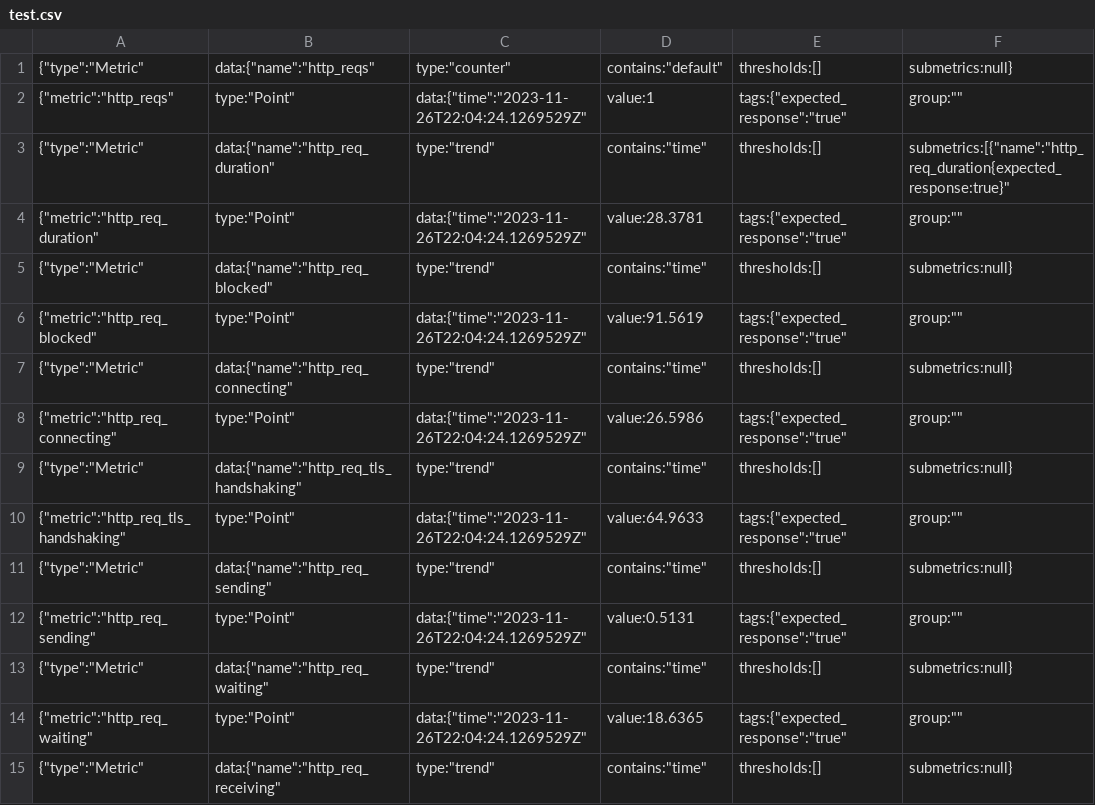
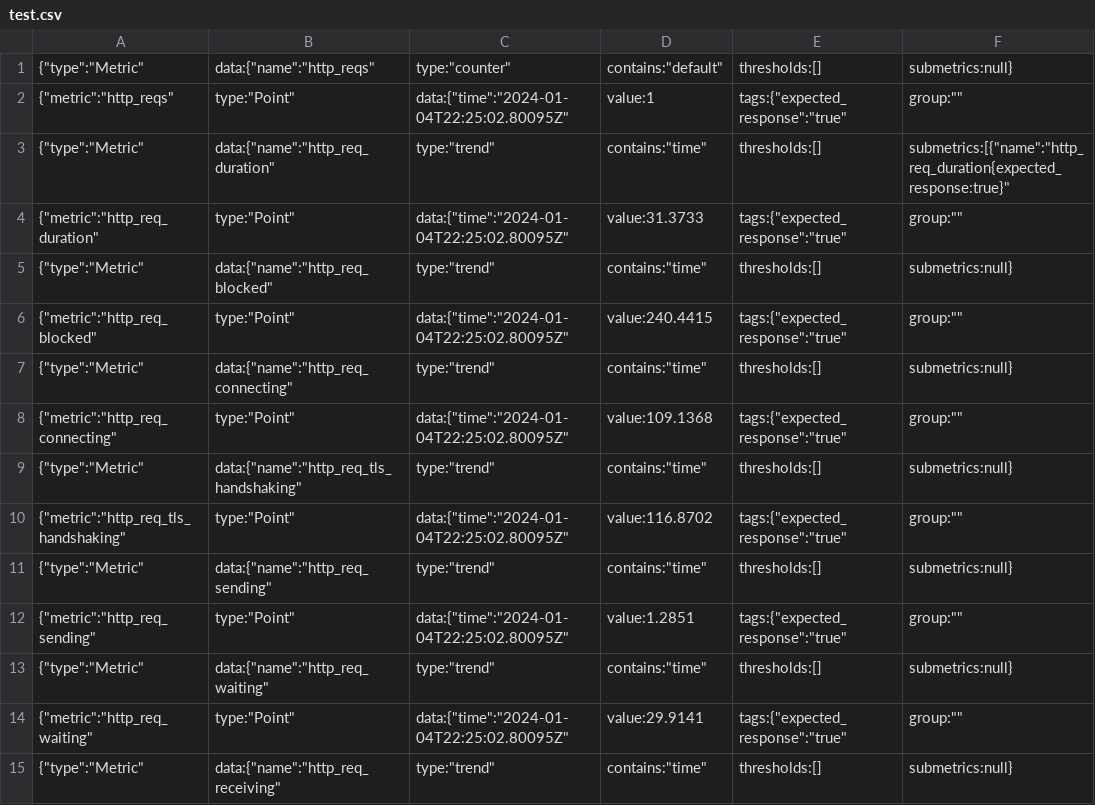
Before and after one commit to grajk88/postman-k6-github-demo, a CSV file: test.csv, drawn as a sheet; only a part is shown; the diff covers the shown part only; the diff names each change by its address in the sheet, - before the commit and + after, or states it on an @@ line.

```diff
--- a/test.csv
+++ b/test.csv
-C2: data:{"time":"2023-11-26T22:04:24.1269529Z"
+C2: data:{"time":"2024-01-04T22:25:02.80095Z"
-C4: data:{"time":"2023-11-26T22:04:24.1269529Z"
+C4: data:{"time":"2024-01-04T22:25:02.80095Z"
-D4: value:28.3781
+D4: value:31.3733
-C6: data:{"time":"2023-11-26T22:04:24.1269529Z"
+C6: data:{"time":"2024-01-04T22:25:02.80095Z"
-D6: value:91.5619
+D6: value:240.4415
-C8: data:{"time":"2023-11-26T22:04:24.1269529Z"
+C8: data:{"time":"2024-01-04T22:25:02.80095Z"
-D8: value:26.5986
+D8: value:109.1368
-C10: data:{"time":"2023-11-26T22:04:24.1269529Z"
+C10: data:{"time":"2024-01-04T22:25:02.80095Z"
-D10: value:64.9633
+D10: value:116.8702
-C12: data:{"time":"2023-11-26T22:04:24.1269529Z"
+C12: data:{"time":"2024-01-04T22:25:02.80095Z"
-D12: value:0.5131
+D12: value:1.2851
-C14: data:{"time":"2023-11-26T22:04:24.1269529Z"
+C14: data:{"time":"2024-01-04T22:25:02.80095Z"
-D14: value:18.6365
+D14: value:29.9141
```
Also changed, not shown: 53 edited cells elsewhere in this file, 2 other files.
